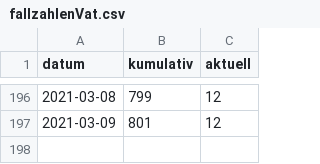
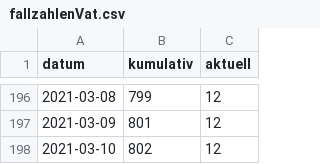
Before and after one commit to fxedel/vaterstetten-in-zahlen, a CSV file: data/lra-ebe-corona/fallzahlenVat.csv, drawn as a sheet; only a part is shown, gaps mark what is left out.

Commit message:
2021-03-10 corona update

```diff
--- a/data/lra-ebe-corona/fallzahlenVat.csv
+++ b/data/lra-ebe-corona/fallzahlenVat.csv
@@ -197 +197,2 @@
 2021-03-09,801,12
+2021-03-10,802,12
```
